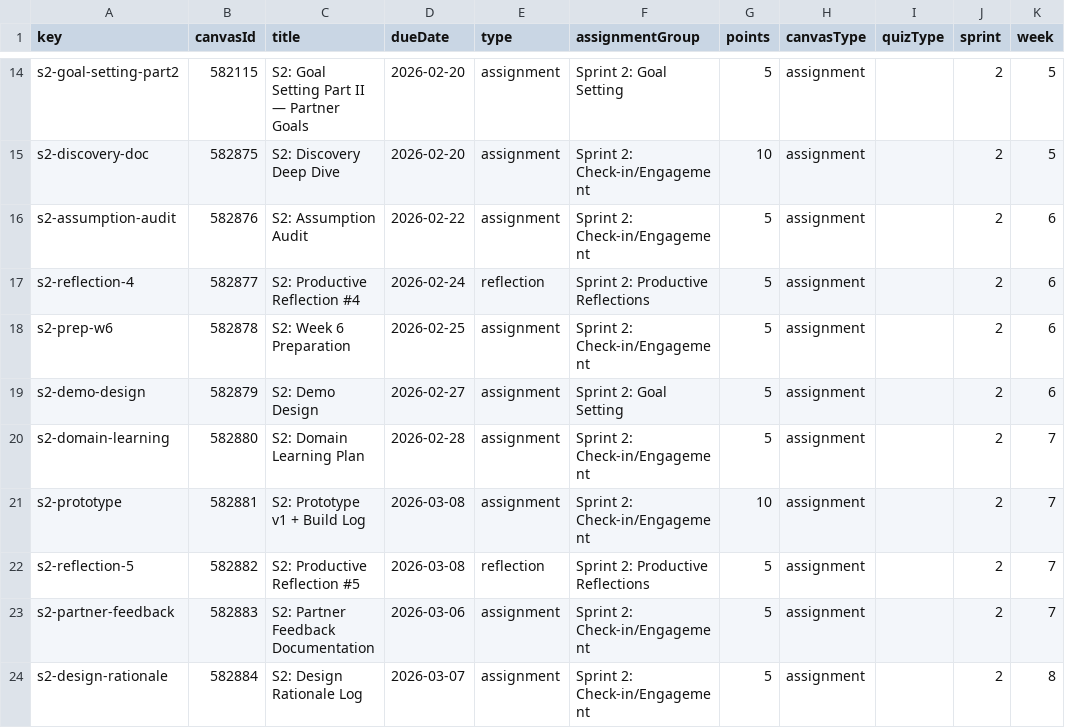
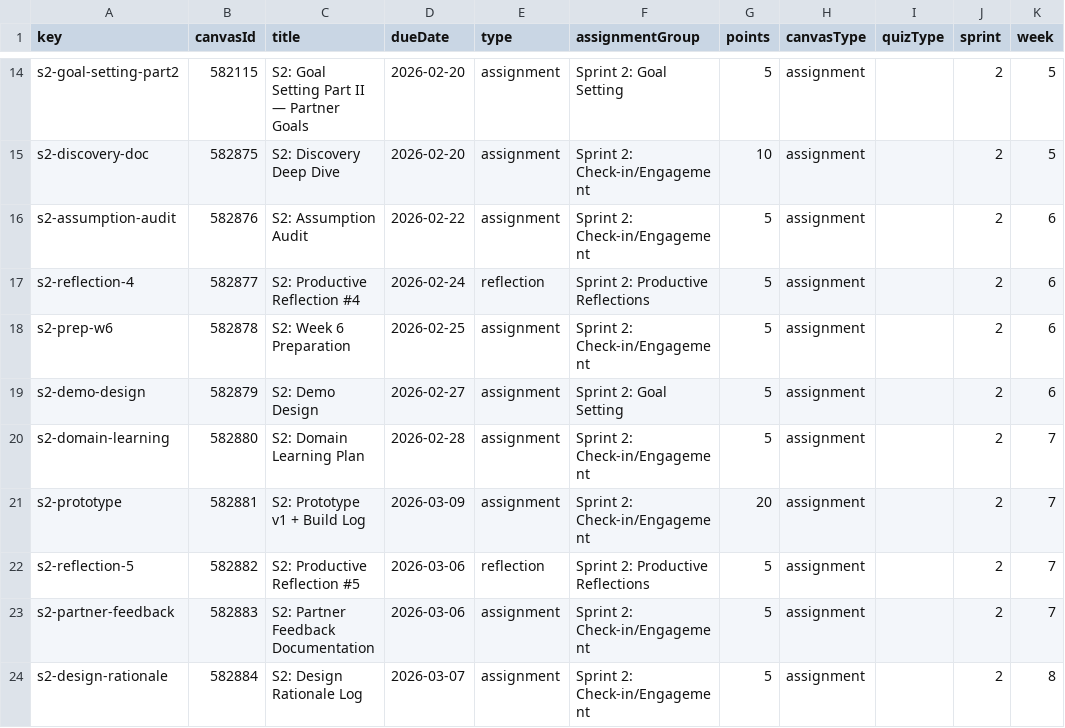
Before and after one commit to profsathya/Common-Curriculum, a CSV file: config/cst395-assignments.csv, drawn as a sheet; only a part is shown, gaps mark what is left out; the diff names each change by its address in the sheet, - before the commit and + after, or states it on an @@ line.

```diff
--- a/config/cst395-assignments.csv
+++ b/config/cst395-assignments.csv
-D21 (dueDate): 2026-03-08
+D21 (dueDate): 2026-03-09
-G21 (points): 10
+G21 (points): 20
-D22 (dueDate): 2026-03-08
+D22 (dueDate): 2026-03-06
```
Also changed, not shown: 4 other files.
